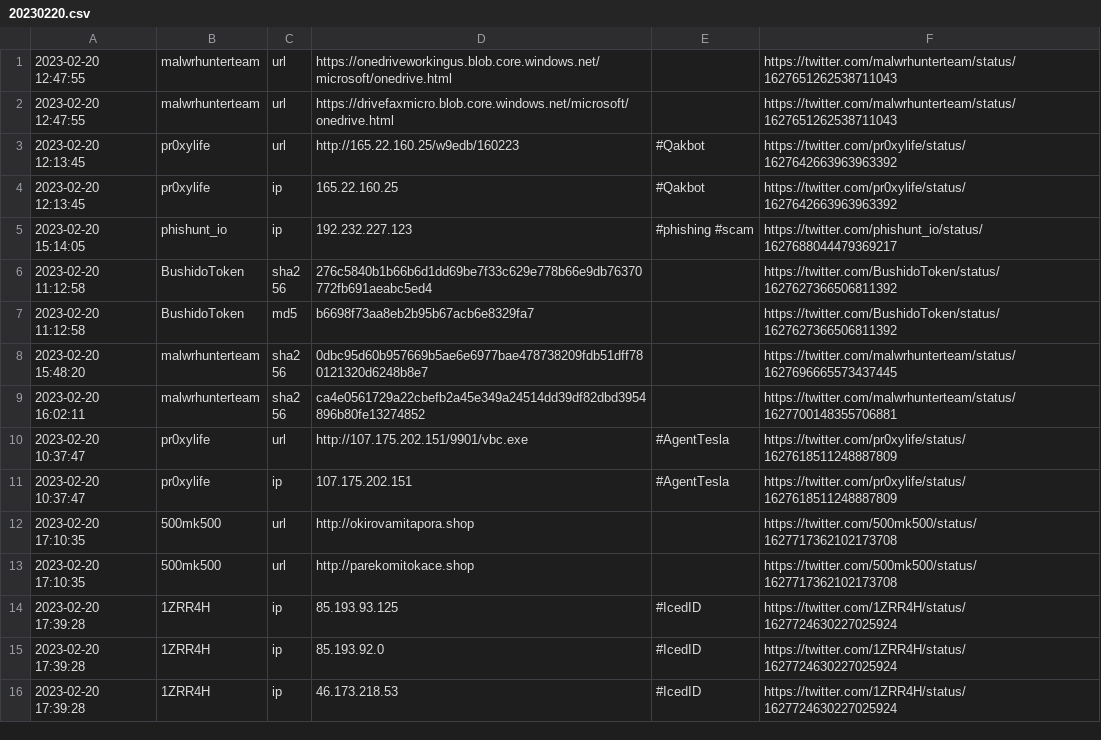
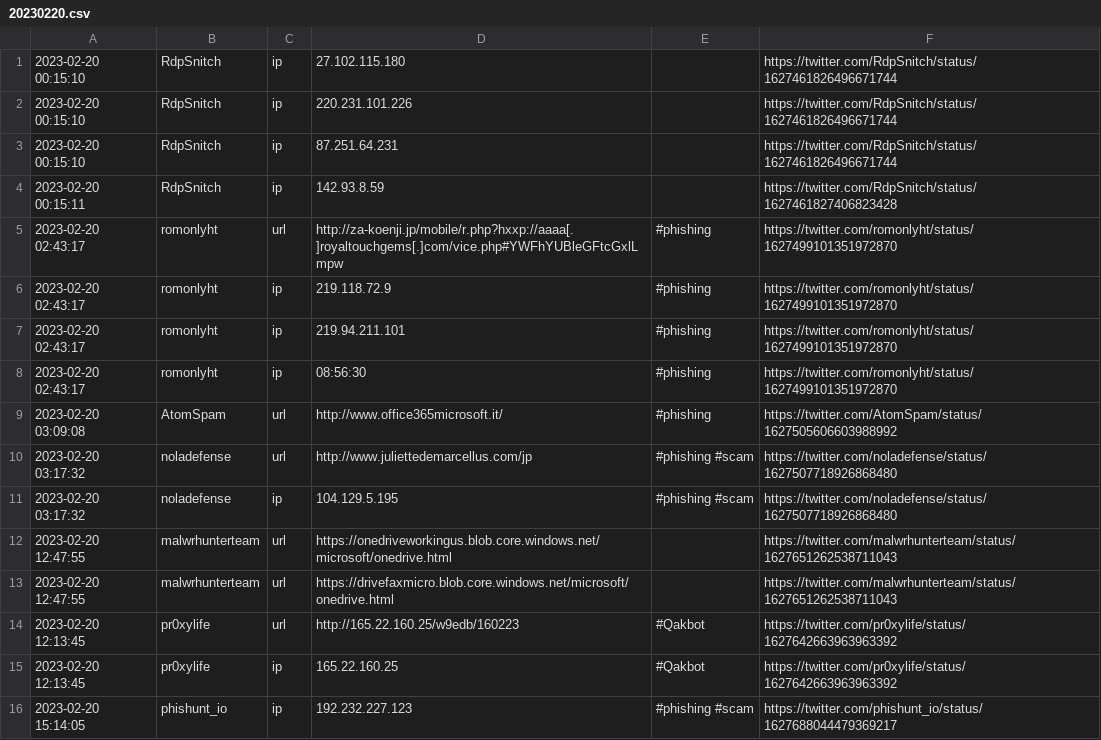
Before and after one commit to jaguarmayan8/TwitterIoCsfeed, a CSV file: Output/February_2023/20230220.csv, drawn as a sheet; only a part is shown; the shorter side is filled out with more unchanged rows; the diff names each change by its address in the sheet, - before the commit and + after, or states it on an @@ line.

```diff
--- a/Output/February_2023/20230220.csv
+++ b/Output/February_2023/20230220.csv
+row 1: 2023-02-20 00:15:10 | RdpSnitch | ip | 27.102.115.180 |  | https://twitter.com/RdpSnitch/status/1627461826496671744
+row 2: 2023-02-20 00:15:10 | RdpSnitch | ip | 220.231.101.226 |  | https://twitter.com/RdpSnitch/status/1627461826496671744
+row 3: 2023-02-20 00:15:10 | RdpSnitch | ip | 87.251.64.231 |  | https://twitter.com/RdpSnitch/status/1627461826496671744
+row 4: 2023-02-20 00:15:11 | RdpSnitch | ip | 142.93.8.59 |  | https://twitter.com/RdpSnitch/status/1627461827406823428
+row 5: 2023-02-20 02:43:17 | romonlyht | url | http://za-koenji.jp/mobile/r.php?hxxp://aaaa[.]royaltouchgems[.]com/vice.php#YWFhYUBleGFtcGxlLmpw | #phishing | https://twitter.com/romonlyht/status/1627499101351972870
+row 6: 2023-02-20 02:43:17 | romonlyht | ip | 219.118.72.9 | #phishing | https://twitter.com/romonlyht/status/1627499101351972870
+row 7: 2023-02-20 02:43:17 | romonlyht | ip | 219.94.211.101 | #phishing | https://twitter.com/romonlyht/status/1627499101351972870
+row 8: 2023-02-20 02:43:17 | romonlyht | ip | 08:56:30 | #phishing | https://twitter.com/romonlyht/status/1627499101351972870
+row 9: 2023-02-20 03:09:08 | AtomSpam | url | http://www.office365microsoft.it/ | #phishing | https://twitter.com/AtomSpam/status/1627505606603988992
+row 10: 2023-02-20 03:17:32 | noladefense | url | http://www.juliettedemarcellus.com/jp | #phishing #scam | https://twitter.com/noladefense/status/1627507718926868480
+row 11: 2023-02-20 03:17:32 | noladefense | ip | 104.129.5.195 | #phishing #scam | https://twitter.com/noladefense/status/1627507718926868480
```
Also changed, not shown: 2 other files.
